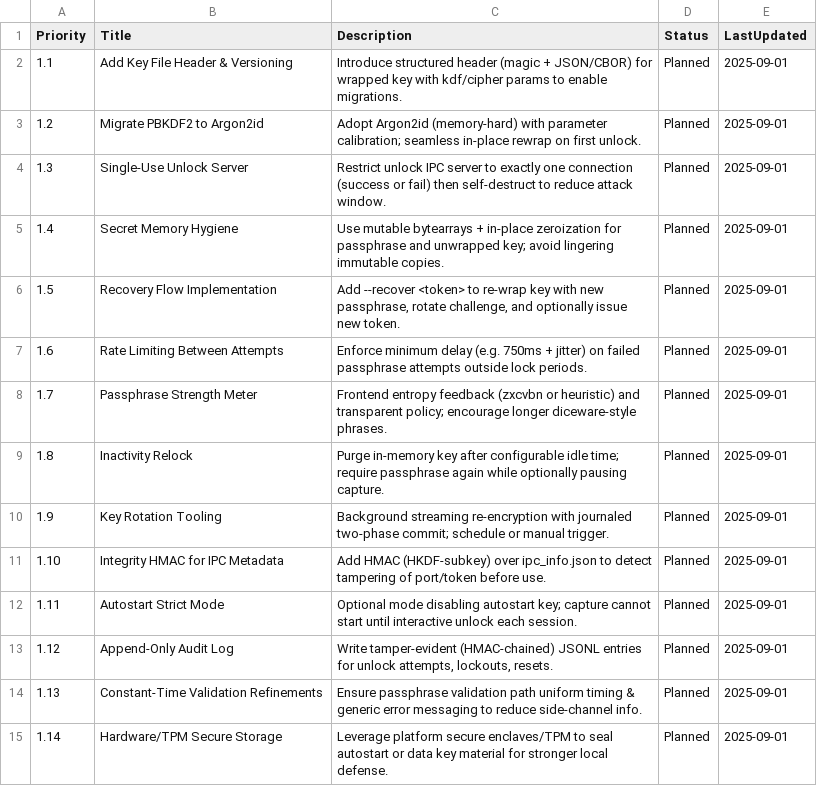
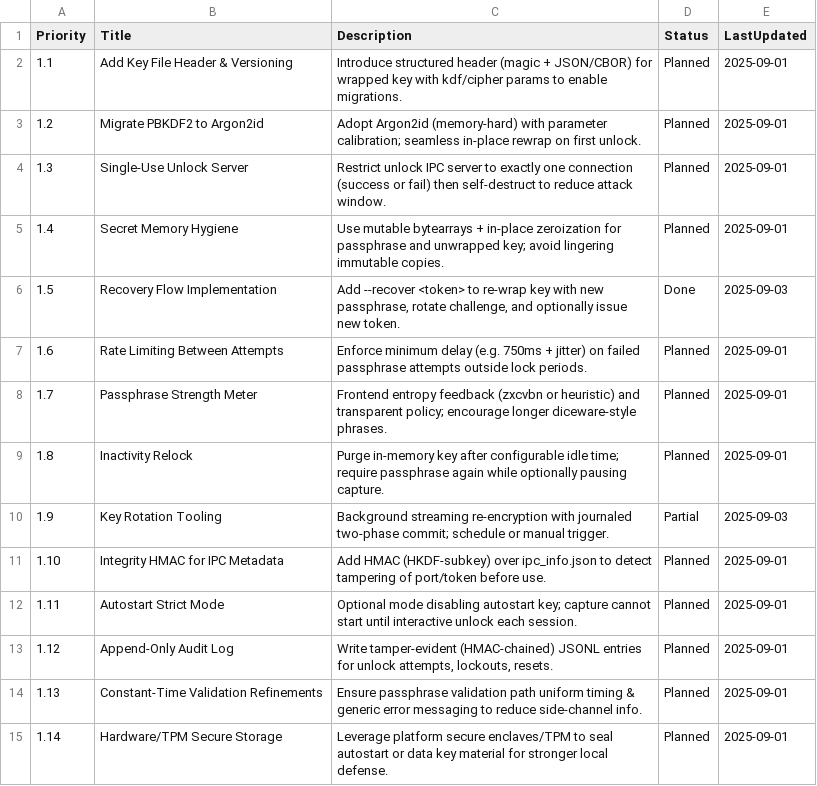
Before and after one commit to Gbear17/Hindsight-Recall, a CSV file: to-do/security-to-do.csv, drawn as a sheet.

```diff
--- a/to-do/security-to-do.csv
+++ b/to-do/security-to-do.csv
@@ -5,3 +5,3 @@ Priority,Title,Description,Status,LastUpdated
 1.4,Secret Memory Hygiene,"Use mutable bytearrays + in-place zeroization for passphrase and unwrapped key; avoid lingering immutable copies.",Planned,2025-09-01
-1.5,Recovery Flow Implementation,"Add --recover <token> to re-wrap key with new passphrase, rotate challenge, and optionally issue new token.",Planned,2025-09-01
+1.5,Recovery Flow Implementation,"Add --recover <token> to re-wrap key with new passphrase, rotate challenge, and optionally issue new token.",Done,2025-09-03
 1.6,Rate Limiting Between Attempts,"Enforce minimum delay (e.g. 750ms + jitter) on failed passphrase attempts outside lock periods.",Planned,2025-09-01
@@ -9,3 +9,3 @@ Priority,Title,Description,Status,LastUpdated
 1.8,Inactivity Relock,"Purge in-memory key after configurable idle time; require passphrase again while optionally pausing capture.",Planned,2025-09-01
-1.9,Key Rotation Tooling,"Background streaming re-encryption with journaled two-phase commit; schedule or manual trigger.",Planned,2025-09-01
+1.9,Key Rotation Tooling,"Background streaming re-encryption with journaled two-phase commit; schedule or manual trigger.",Partial,2025-09-03
 1.10,Integrity HMAC for IPC Metadata,"Add HMAC (HKDF-subkey) over ipc_info.json to detect tampering of port/token before use.",Planned,2025-09-01
```
Also changed, not shown: to-do/hindsight_to-do.csv.
